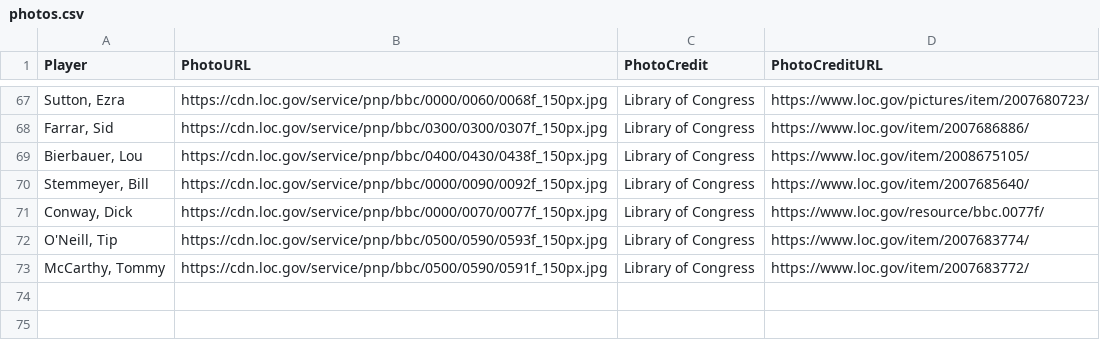
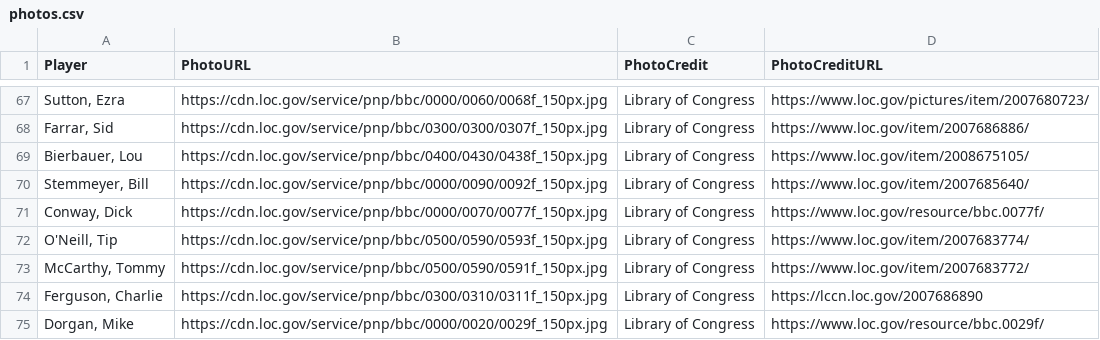
Before and after one commit to crazyjoe02/RewriteHistory, a CSV file: bbsite/data/photos.csv, drawn as a sheet; only a part is shown, gaps mark what is left out; the diff names each change by its address in the sheet, - before the commit and + after, or states it on an @@ line.

```diff
--- a/bbsite/data/photos.csv
+++ b/bbsite/data/photos.csv
+row 74: Ferguson, Charlie | https://cdn.loc.gov/service/pnp/bbc/0300/0310/0311f_150px.jpg | Library of Congress | https://lccn.loc.gov/2007686890
+row 75: Dorgan, Mike | https://cdn.loc.gov/service/pnp/bbc/0000/0020/0029f_150px.jpg | Library of Congress | https://www.loc.gov/resource/bbc.0029f/
```
Also changed, not shown: bbsite/data/1886/schedule.csv, 38 other files.
